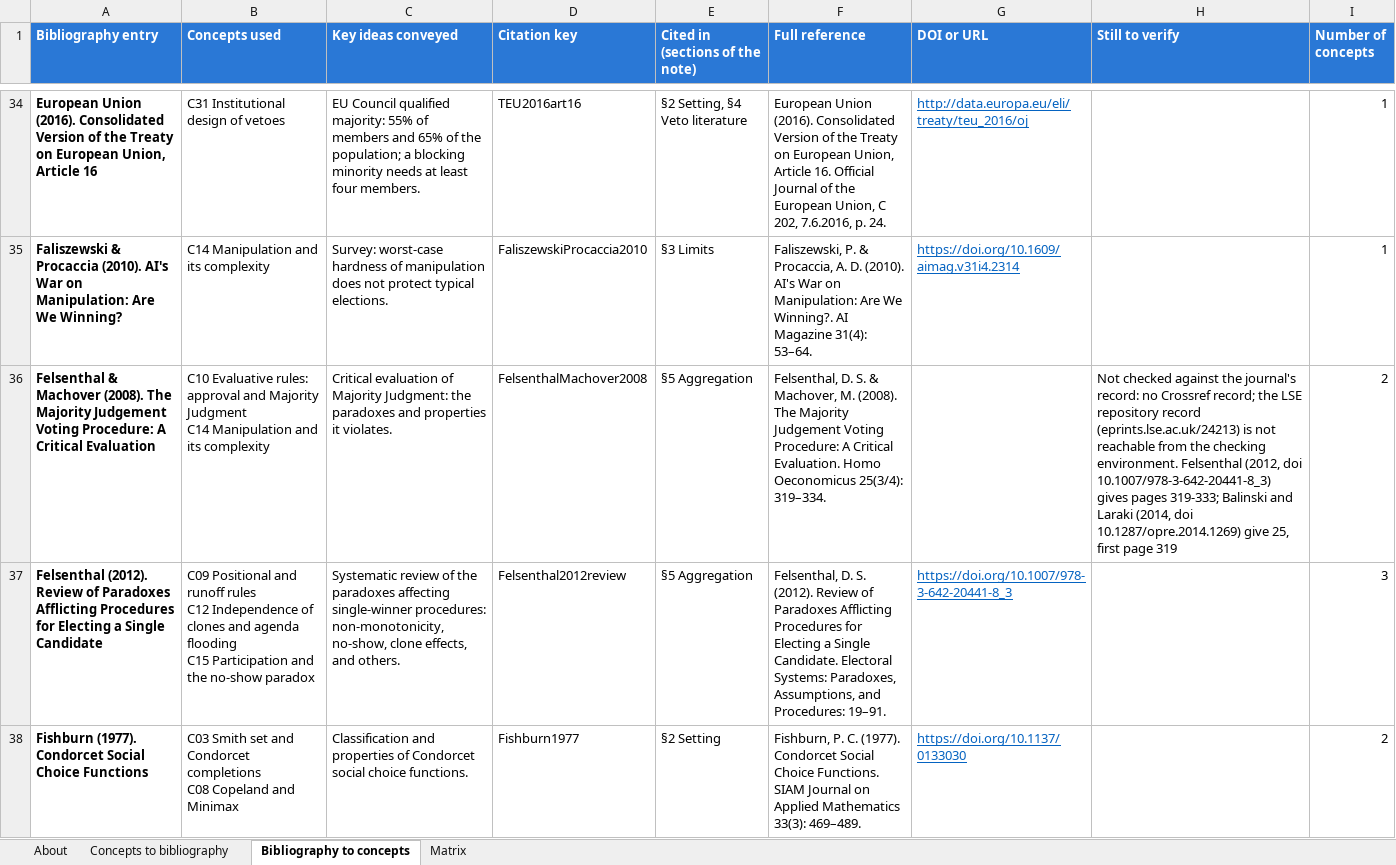
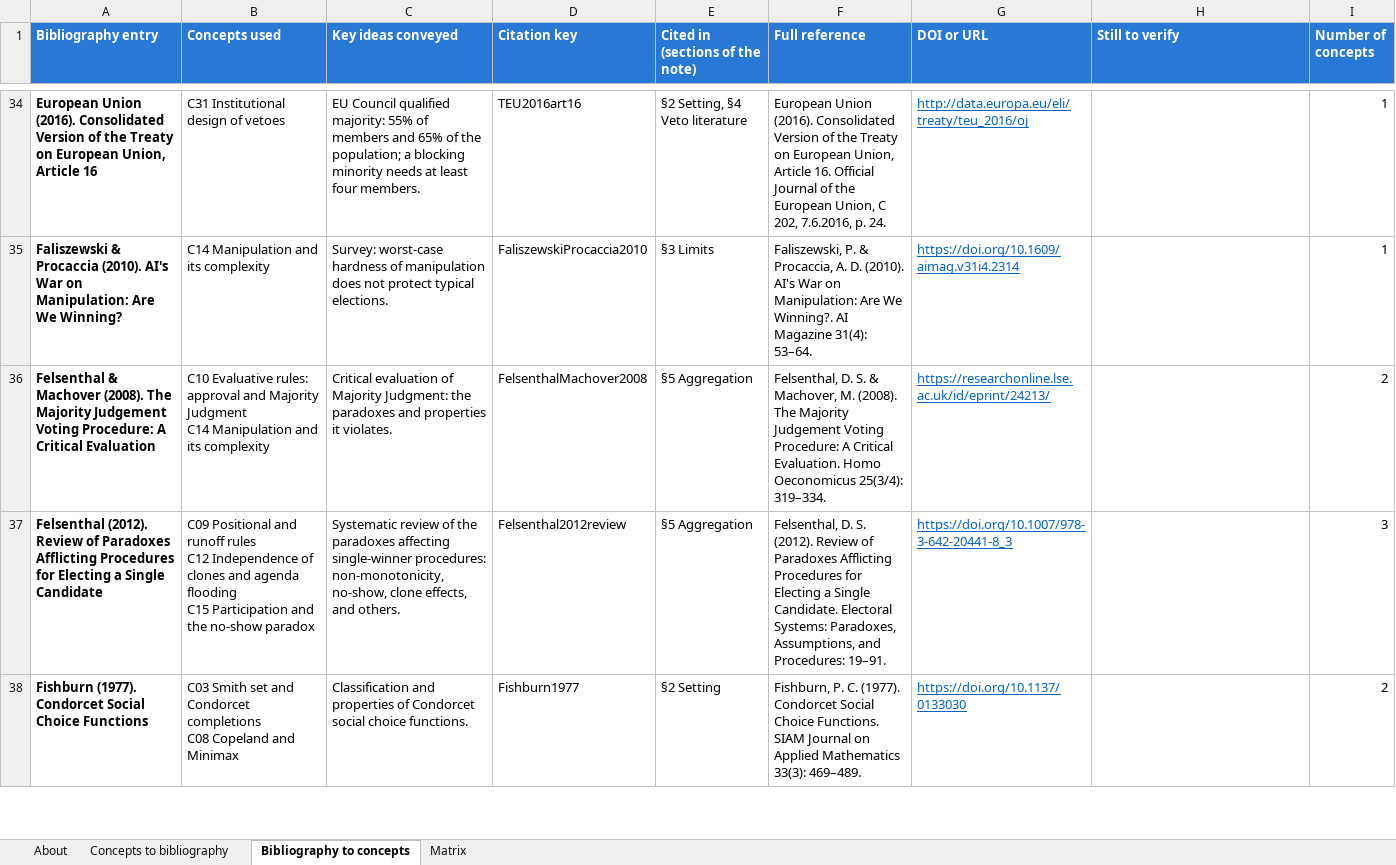
Before and after one commit to FabriceBM/Vote_Condorcet, an Excel workbook: literature/concept-map/concept-map.xlsx, sheet Bibliography to concepts, drawn as a sheet; only a part is shown, gaps mark what is left out; values as stored, in another font and other column widths than the file's, no borders; charts and pictures not drawn; the diff covers the shown part only; the diff names each change by its address in the sheet, - before the commit and + after, or states it on an @@ line.

```diff
--- a/literature/concept-map/concept-map.xlsx (sheet Bibliography to concepts)
+++ b/literature/concept-map/concept-map.xlsx (sheet Bibliography to concepts)
-G36 (DOI or URL): (empty)
+G36 (DOI or URL): https://researchonline.lse.ac.uk/id/eprint/24213/
-H36 (Still to verify): Not checked against the journal's record: no Crossref record; the LSE repository record (eprints.lse.ac.uk/24213) is not reachable from the checking environment. Felsenthal (2012, doi 10.1007/978-3-642-20441-8_3) gives pages 319-333; Balinski and Laraki (2014, doi 10.1287/opre.2014.1269) give 25, first page 319
+H36 (Still to verify): (empty)
```
Also changed, not shown: 1 edited cell elsewhere in this sheet, 10 other files.
